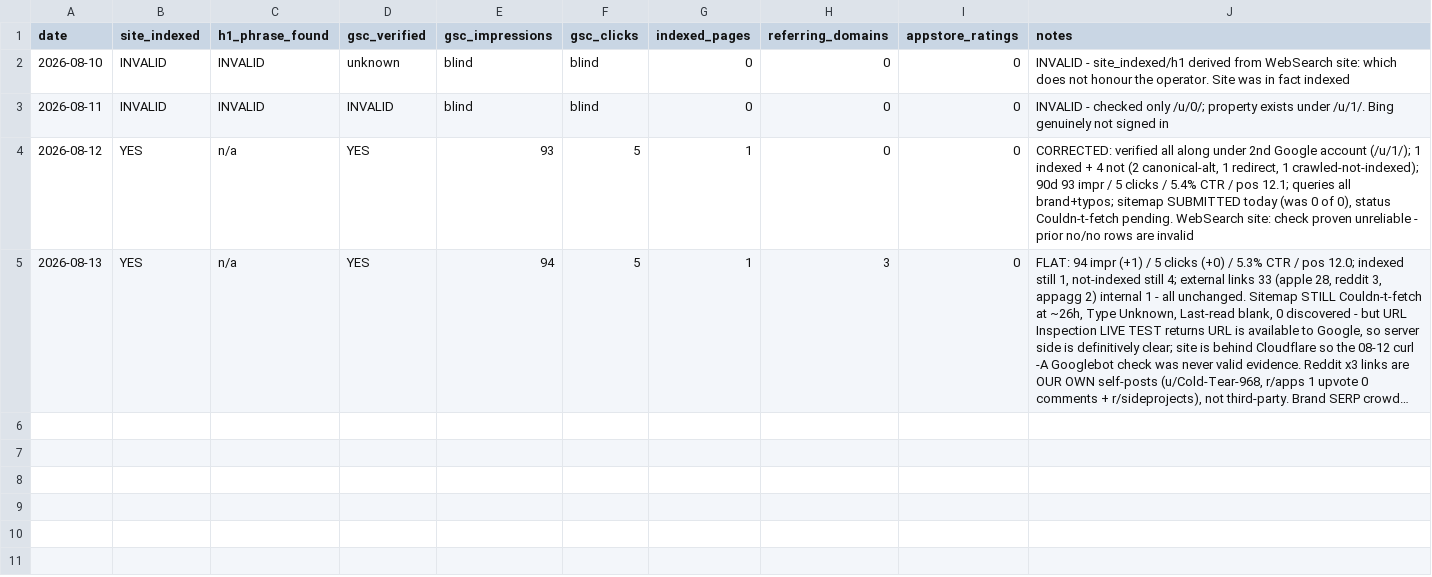
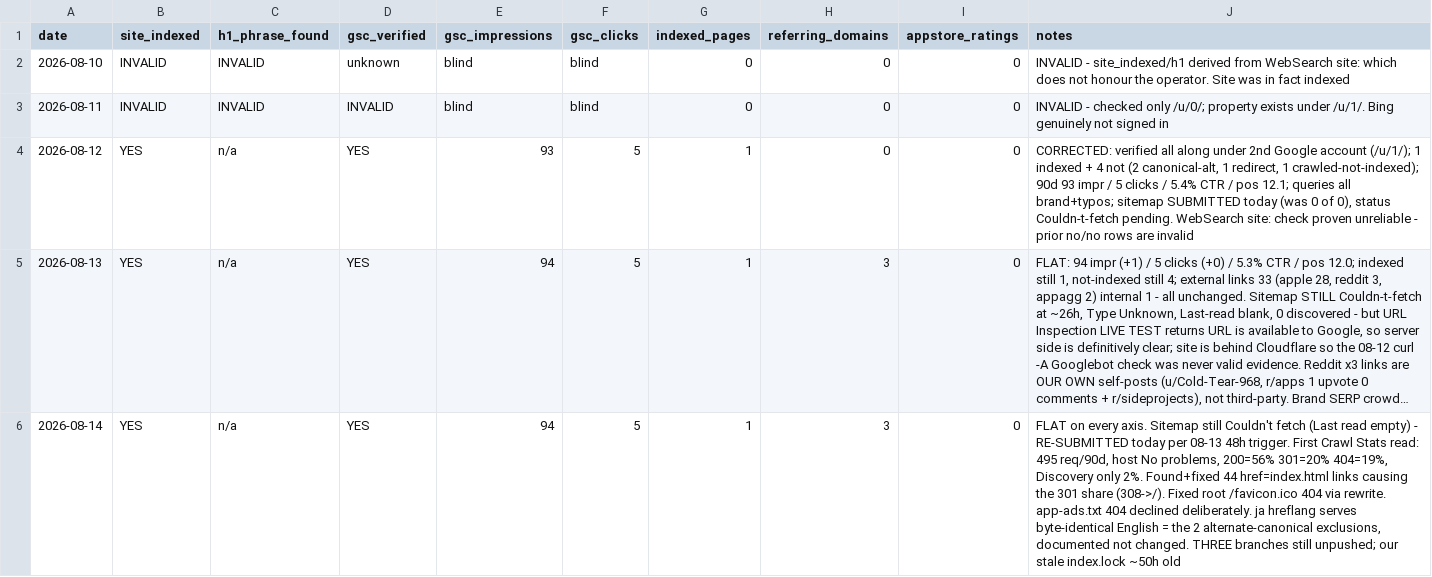
Before and after one commit to amuwal/weft, a CSV file: seo/metrics.csv, drawn as a sheet; long unchanged cells end in …; the diff names each change by its address in the sheet, - before the commit and + after, or states it on an @@ line.

Commit message:
SEO 2026-08-14: fix the index.html redirect leak; first Crawl Stats read
Crawl Stats (Settings -> Crawl stats, read for the first time) showed 20% of
Google's 495 crawl requests returning 301, and Discovery at just 2%.

Cause: 44 links across 6 pages pointed at index.html, which 308-redirects to /
under cleanUrls + trailingSlash:false. A fifth of crawl budget was being spent
on a redirect we aimed Google at. Same class of bug as the /vs/ trailing-slash
canonical fixed on 08-12.

- 44 href="index.html[#anchor]" and one href="vs/dex" -> root-absolute.
  All 298 internal hrefs now root-absolute and resolving.
- /favicon.ico 404 at root -> Vercel rewrite to /assets/favicon.ico.
  (Only other 404 is /app-ads.txt from AdsBot; deliberately declined - Weft
  sells no ads and Google states a missing app-ads.txt does not affect Search.)
- vs/notion.html declared hreflang=en with no x-default, alone among the five
  /vs pages. Added.

Documented, not changed: the ja hreflang on 7 pages points at ?lang=ja, which
serves byte-identical English (zero CJK, lang="en", canonical back to the
English URL) because the i18n layer is client-side. That is a product decision,
so it is written up in BACKLOG with two options rather than changed unilaterally.

Memory: LOG/BACKLOG/metrics.csv updated; RUNBOOK gains a step 0 (check the
owner's checkout for unpushed seo/* branches before analysing - this run
re-derived two findings 08-13 had already fixed); LAUNCH-KIT gains a note that
its queue is owner-gated and cannot be cleared by an agent run.

```diff
--- a/seo/metrics.csv
+++ b/seo/metrics.csv
+row 6: 2026-08-14 | YES | n/a | YES | 94 | 5 | 1 | 3 | 0 | FLAT on every axis. Sitemap still Couldn't fetch (Last read empty) - RE-SUBMITTED today per 08-13 48h trigger. First Crawl Stats read: 495 req/90d, host No problems, 200=56% 301=20% 404=19%, Discovery only 2%. Found+fixed 44 href=index.html links causing the 301 share (308->/). Fixed root /favicon.ico 404 via rewrite. app-ads.txt 404 declined deliberately. ja hreflang serves byte-identical English = the 2 alternate-canonical exclusions, documented not changed. THREE branches still unpushed; our stale index.lock ~50h old
```
Also changed, not shown: 13 other files.
